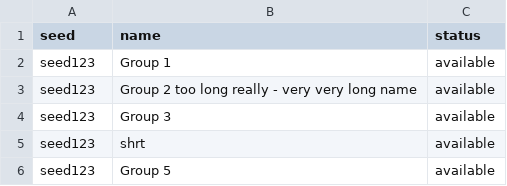
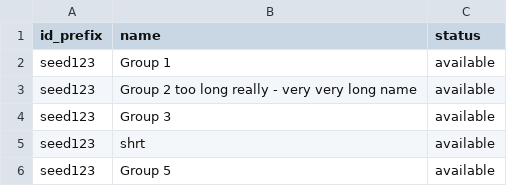
Before and after one commit to tl-its-umich-edu/canvas_course_manager, a CSV file: src/main/webapp/assets-lti/data/csv/groups-errors.csv, drawn as a sheet; only a part is shown.

Commit message:
CCM3-23 - change grid values to be an array of objects so that we can present the name as choice and submit the id in sections and groups

```diff
--- a/src/main/webapp/assets-lti/data/csv/groups-errors.csv
+++ b/src/main/webapp/assets-lti/data/csv/groups-errors.csv
@@ -1,2 +1,2 @@
-seed,name,status
+id_prefix,name,status
 seed123,Group 1,available
```
Also changed, not shown: src/main/webapp/assets-lti/data/csv/sections-errors.csv, src/main/webapp/assets-lti/data/csv/sections-no-errors.csv, 3 other files.
